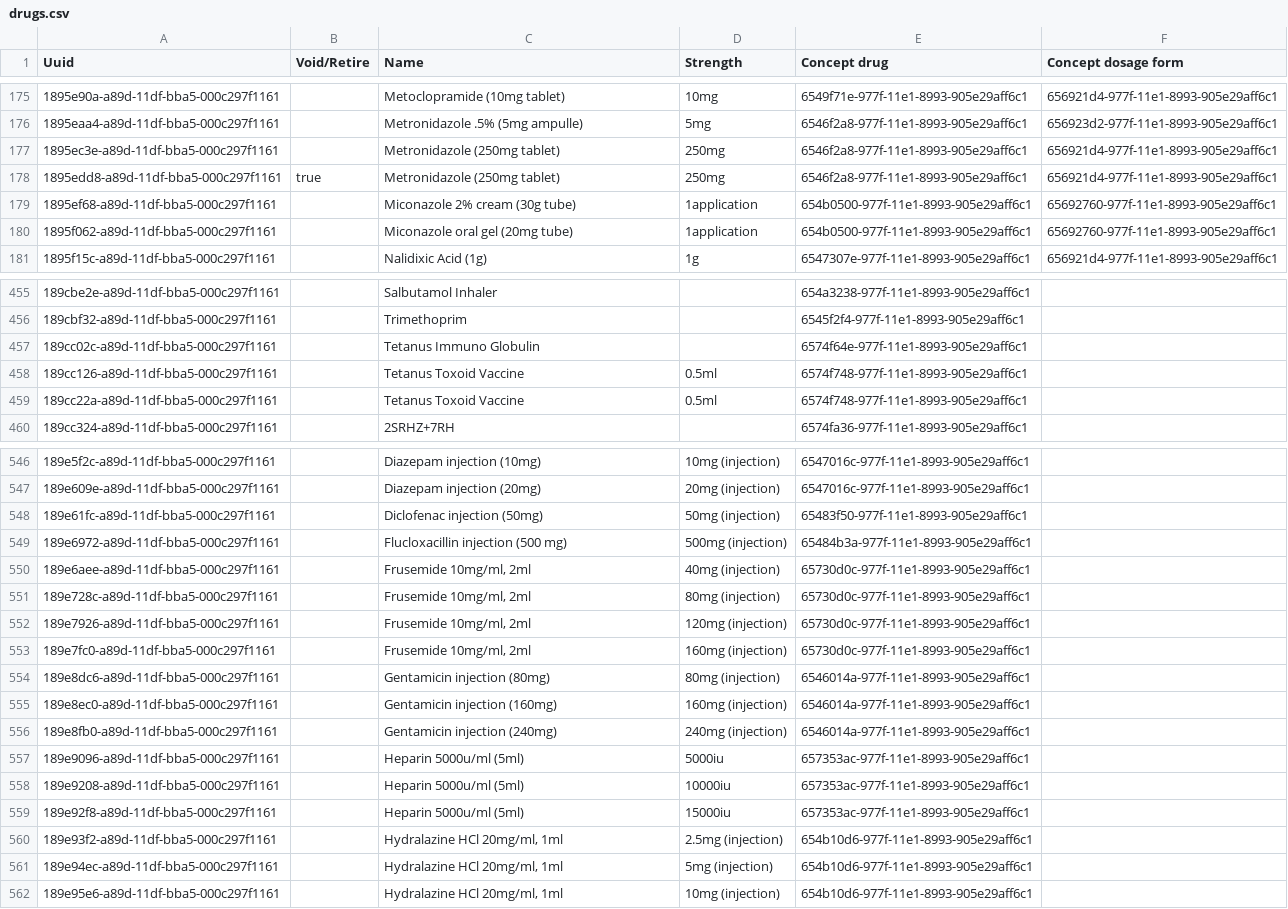
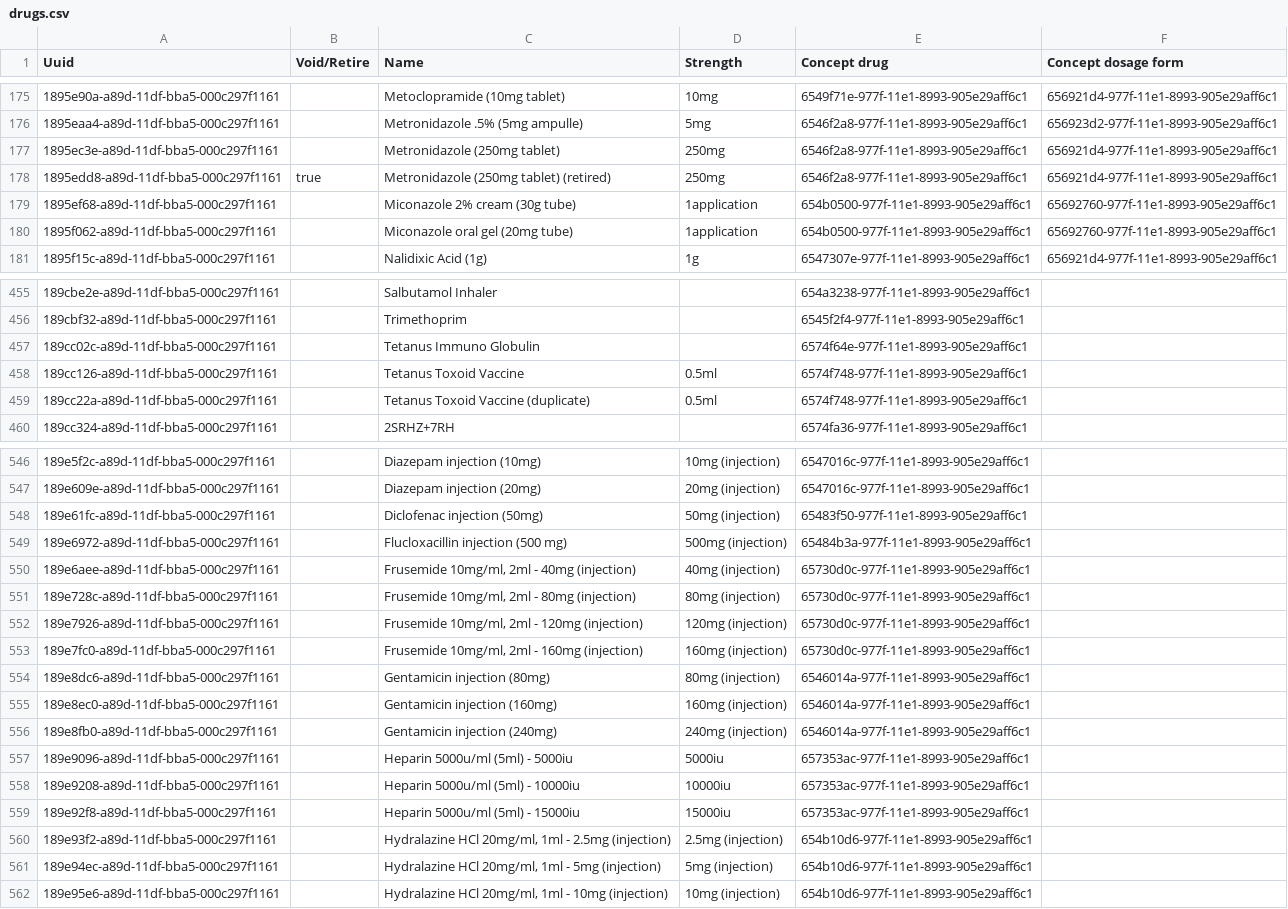
Before and after one commit to PIH/openmrs-module-pihmalawi, a CSV file: configuration/configuration/drugs/drugs.csv, drawn as a sheet; only a part is shown, gaps mark what is left out.

Commit message:
MLW-1839: Disambiguate duplicate drug names causing silent data loss
Comparing the live fresh-install database against the DB dump found
drug count 552 vs 561 expected, despite the CSV loading with no
errors. Root cause: Initializer's DrugsCsvParser.bootstrap() falls
back to a name-based lookup (conceptService.getDrug(name)) when a
row's UUID hasn't been created yet in the current run. Five groups of
drugs legitimately share a display name across different rows
(different strengths/formulations, or true duplicates), so later rows
in each group silently matched and overwrote an earlier row's Drug
entity instead of creating their own - 14 rows collapsing into 5.

Renamed per explicit discussion, since these UUIDs already exist in
production and this same CSV will eventually run there too - a rename
here is a rename of a real, live drug record, not just a fresh-install
fix:
- Frusemide/Heparin/Hydralazine (10 rows, genuinely different
  strengths): appended " - {strength}" to the name.
- Metronidazole (250mg tablet): the retired duplicate got "(retired)"
  appended.
- Tetanus Toxoid Vaccine: a true duplicate (identical in every visible
  field) - one row got "(duplicate)" appended.

Michael plans to separately report the underlying bootstrap()
name-fallback behavior as an openmrs-module-initializer bug.

```diff
--- a/configuration/configuration/drugs/drugs.csv
+++ b/configuration/configuration/drugs/drugs.csv
@@ -177,3 +177,3 @@ Uuid,Void/Retire,Name,Strength,Concept drug,Concept dosage form
 1895ec3e-a89d-11df-bba5-000c297f1161,,Metronidazole (250mg tablet),250mg,6546f2a8-977f-11e1-8993-905e29aff6c1,656921d4-977f-11e1-8993-905e29aff6c1
-1895edd8-a89d-11df-bba5-000c297f1161,true,Metronidazole (250mg tablet),250mg,6546f2a8-977f-11e1-8993-905e29aff6c1,656921d4-977f-11e1-8993-905e29aff6c1
+1895edd8-a89d-11df-bba5-000c297f1161,true,Metronidazole (250mg tablet) (retired),250mg,6546f2a8-977f-11e1-8993-905e29aff6c1,656921d4-977f-11e1-8993-905e29aff6c1
 1895ef68-a89d-11df-bba5-000c297f1161,,Miconazole 2% cream (30g tube),1application,654b0500-977f-11e1-8993-905e29aff6c1,65692760-977f-11e1-8993-905e29aff6c1
@@ -458,3 +458,3 @@ Uuid,Void/Retire,Name,Strength,Concept drug,Concept dosage form
 189cc126-a89d-11df-bba5-000c297f1161,,Tetanus Toxoid Vaccine,0.5ml,6574f748-977f-11e1-8993-905e29aff6c1,
-189cc22a-a89d-11df-bba5-000c297f1161,,Tetanus Toxoid Vaccine,0.5ml,6574f748-977f-11e1-8993-905e29aff6c1,
+189cc22a-a89d-11df-bba5-000c297f1161,,Tetanus Toxoid Vaccine (duplicate),0.5ml,6574f748-977f-11e1-8993-905e29aff6c1,
 189cc324-a89d-11df-bba5-000c297f1161,,2SRHZ+7RH,,6574fa36-977f-11e1-8993-905e29aff6c1,
@@ -549,6 +549,6 @@ Uuid,Void/Retire,Name,Strength,Concept drug,Concept dosage form
 189e6972-a89d-11df-bba5-000c297f1161,,Flucloxacillin injection (500 mg),500mg (injection),65484b3a-977f-11e1-8993-905e29aff6c1,
-189e6aee-a89d-11df-bba5-000c297f1161,,"Frusemide 10mg/ml, 2ml",40mg (injection),65730d0c-977f-11e1-8993-905e29aff6c1,
-189e728c-a89d-11df-bba5-000c297f1161,,"Frusemide 10mg/ml, 2ml",80mg (injection),65730d0c-977f-11e1-8993-905e29aff6c1,
-189e7926-a89d-11df-bba5-000c297f1161,,"Frusemide 10mg/ml, 2ml",120mg (injection),65730d0c-977f-11e1-8993-905e29aff6c1,
-189e7fc0-a89d-11df-bba5-000c297f1161,,"Frusemide 10mg/ml, 2ml",160mg (injection),65730d0c-977f-11e1-8993-905e29aff6c1,
+189e6aee-a89d-11df-bba5-000c297f1161,,"Frusemide 10mg/ml, 2ml - 40mg (injection)",40mg (injection),65730d0c-977f-11e1-8993-905e29aff6c1,
+189e728c-a89d-11df-bba5-000c297f1161,,"Frusemide 10mg/ml, 2ml - 80mg (injection)",80mg (injection),65730d0c-977f-11e1-8993-905e29aff6c1,
+189e7926-a89d-11df-bba5-000c297f1161,,"Frusemide 10mg/ml, 2ml - 120mg (injection)",120mg (injection),65730d0c-977f-11e1-8993-905e29aff6c1,
+189e7fc0-a89d-11df-bba5-000c297f1161,,"Frusemide 10mg/ml, 2ml - 160mg (injection)",160mg (injection),65730d0c-977f-11e1-8993-905e29aff6c1,
 189e8dc6-a89d-11df-bba5-000c297f1161,,Gentamicin injection (80mg),80mg (injection),6546014a-977f-11e1-8993-905e29aff6c1,
@@ -556,7 +556,7 @@ Uuid,Void/Retire,Name,Strength,Concept drug,Concept dosage form
 189e8fb0-a89d-11df-bba5-000c297f1161,,Gentamicin injection (240mg),240mg (injection),6546014a-977f-11e1-8993-905e29aff6c1,
-189e9096-a89d-11df-bba5-000c297f1161,,Heparin 5000u/ml (5ml),5000iu,657353ac-977f-11e1-8993-905e29aff6c1,
-189e9208-a89d-11df-bba5-000c297f1161,,Heparin 5000u/ml (5ml),10000iu,657353ac-977f-11e1-8993-905e29aff6c1,
-189e92f8-a89d-11df-bba5-000c297f1161,,Heparin 5000u/ml (5ml),15000iu,657353ac-977f-11e1-8993-905e29aff6c1,
-189e93f2-a89d-11df-bba5-000c297f1161,,"Hydralazine HCl 20mg/ml, 1ml",2.5mg (injection),654b10d6-977f-11e1-8993-905e29aff6c1,
-189e94ec-a89d-11df-bba5-000c297f1161,,"Hydralazine HCl 20mg/ml, 1ml",5mg (injection),654b10d6-977f-11e1-8993-905e29aff6c1,
-189e95e6-a89d-11df-bba5-000c297f1161,,"Hydralazine HCl 20mg/ml, 1ml",10mg (injection),654b10d6-977f-11e1-8993-905e29aff6c1,
+189e9096-a89d-11df-bba5-000c297f1161,,Heparin 5000u/ml (5ml) - 5000iu,5000iu,657353ac-977f-11e1-8993-905e29aff6c1,
+189e9208-a89d-11df-bba5-000c297f1161,,Heparin 5000u/ml (5ml) - 10000iu,10000iu,657353ac-977f-11e1-8993-905e29aff6c1,
+189e92f8-a89d-11df-bba5-000c297f1161,,Heparin 5000u/ml (5ml) - 15000iu,15000iu,657353ac-977f-11e1-8993-905e29aff6c1,
+189e93f2-a89d-11df-bba5-000c297f1161,,"Hydralazine HCl 20mg/ml, 1ml - 2.5mg (injection)",2.5mg (injection),654b10d6-977f-11e1-8993-905e29aff6c1,
+189e94ec-a89d-11df-bba5-000c297f1161,,"Hydralazine HCl 20mg/ml, 1ml - 5mg (injection)",5mg (injection),654b10d6-977f-11e1-8993-905e29aff6c1,
+189e95e6-a89d-11df-bba5-000c297f1161,,"Hydralazine HCl 20mg/ml, 1ml - 10mg (injection)",10mg (injection),654b10d6-977f-11e1-8993-905e29aff6c1,
```
